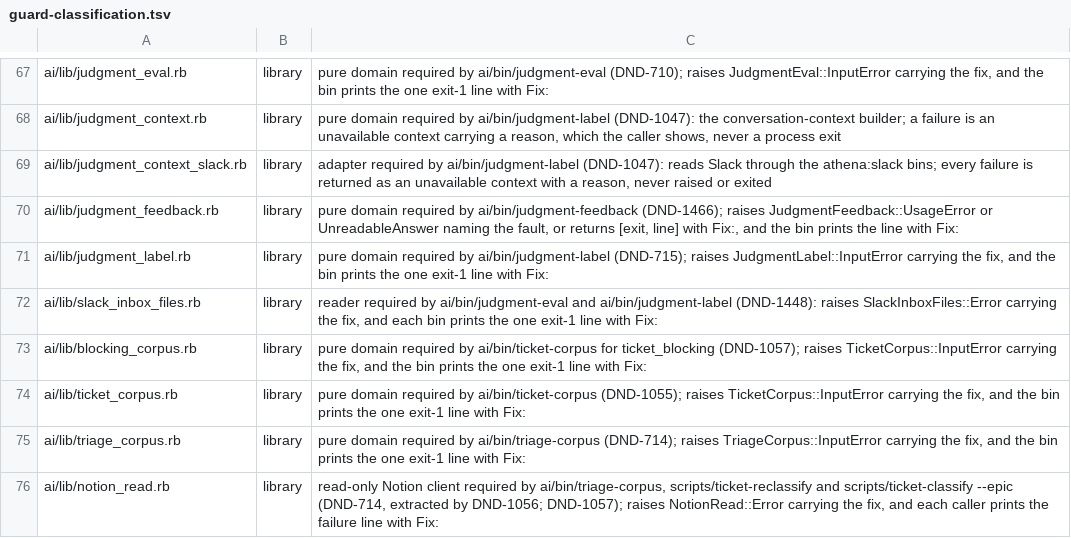
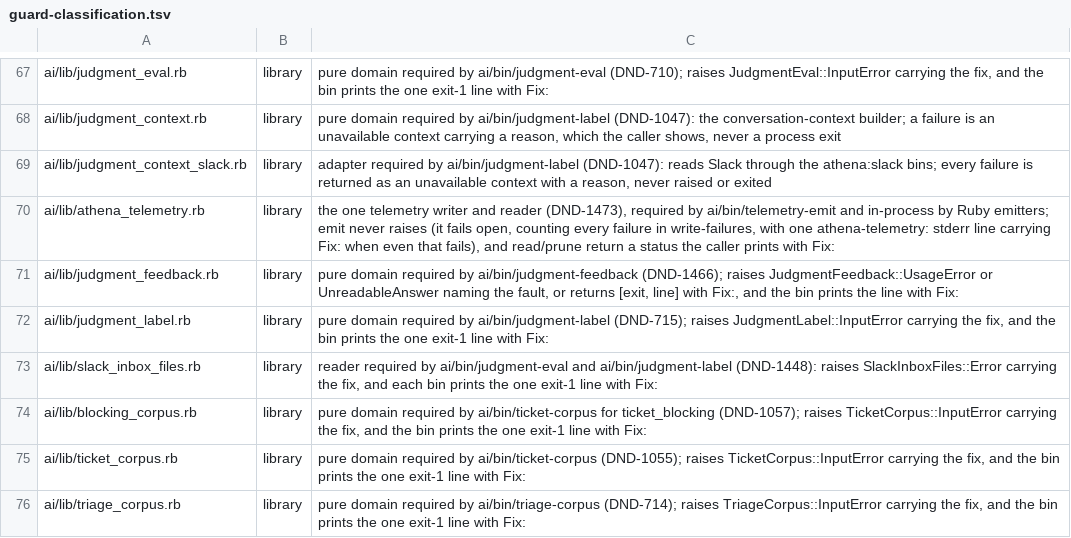
Before and after one commit to CJPoll/custom, a TSV file: ai/guard-classification.tsv, drawn as a sheet; only a part is shown, gaps mark what is left out; the shorter side is filled out with more unchanged rows; the diff names each change by its address in the sheet, - before the commit and + after, or states it on an @@ line.

```diff
--- a/ai/guard-classification.tsv
+++ b/ai/guard-classification.tsv
+row 70: ai/lib/athena_telemetry.rb | library | the one telemetry writer and reader (DND-1473), required by ai/bin/telemetry-emit and in-process by Ruby emitters; emit never raises (it fails open, counting every failure in write-failures, with one athena-telemetry: stderr line carrying Fix: when even that fails), and read/prune return a status the caller prints with Fix:
```
Also changed, not shown: 8 other files.
